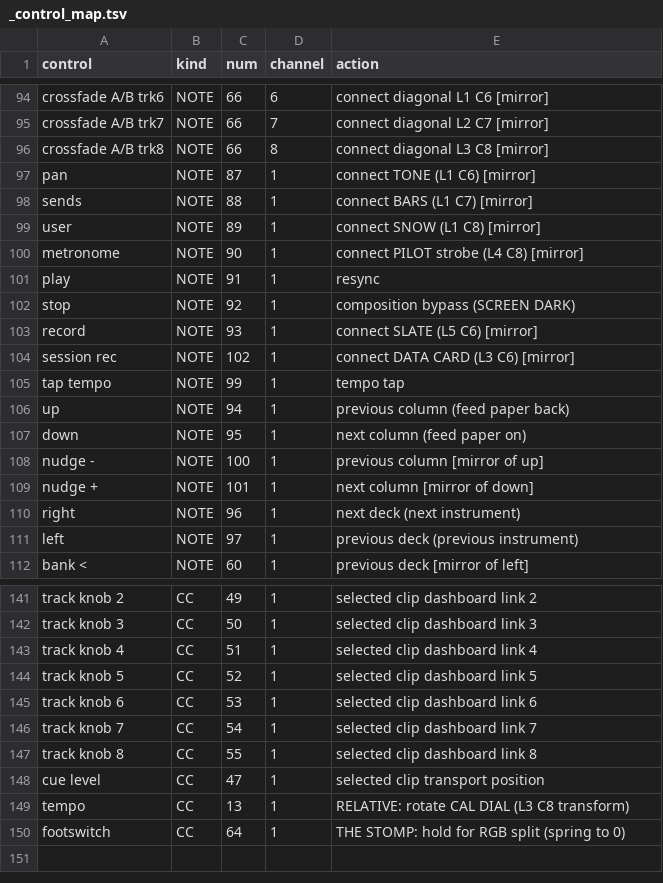
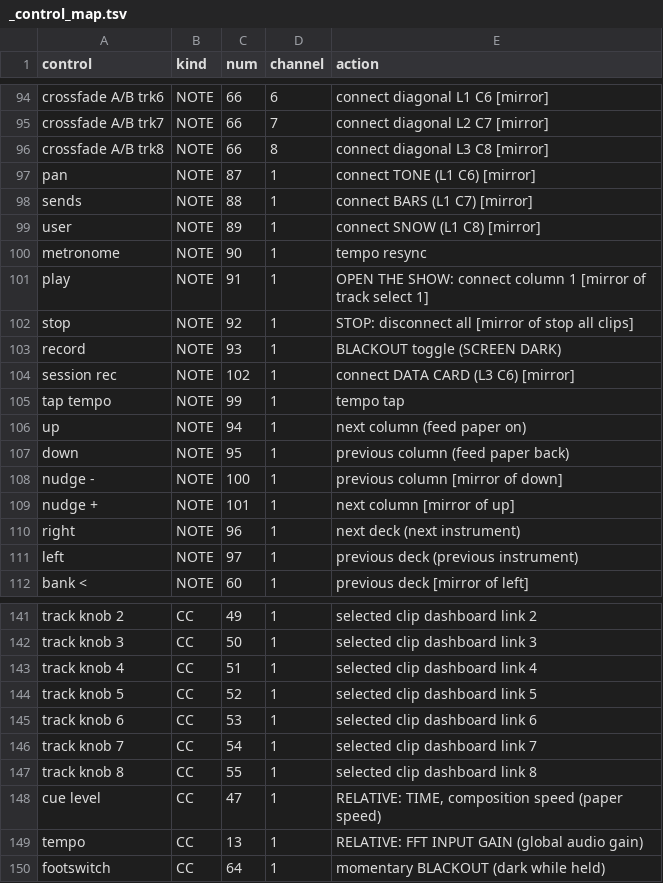
Before and after one commit to jbrick2070/resolume-cowork-helper-mcp-automation, a TSV file: beta/telemetry/docs/_control_map.tsv, drawn as a sheet; only a part is shown, gaps mark what is left out.

```diff
--- a/beta/telemetry/docs/_control_map.tsv
+++ b/beta/telemetry/docs/_control_map.tsv
@@ -99,12 +99,12 @@ sends	NOTE	88	1	connect BARS (L1 C7) [mirror]
 user	NOTE	89	1	connect SNOW (L1 C8) [mirror]
-metronome	NOTE	90	1	connect PILOT strobe (L4 C8) [mirror]
-play	NOTE	91	1	resync
-stop	NOTE	92	1	composition bypass (SCREEN DARK)
-record	NOTE	93	1	connect SLATE (L5 C6) [mirror]
+metronome	NOTE	90	1	tempo resync
+play	NOTE	91	1	OPEN THE SHOW: connect column 1 [mirror of track select 1]
+stop	NOTE	92	1	STOP: disconnect all [mirror of stop all clips]
+record	NOTE	93	1	BLACKOUT toggle (SCREEN DARK)
 session rec	NOTE	102	1	connect DATA CARD (L3 C6) [mirror]
 tap tempo	NOTE	99	1	tempo tap
-up	NOTE	94	1	previous column (feed paper back)
-down	NOTE	95	1	next column (feed paper on)
-nudge -	NOTE	100	1	previous column [mirror of up]
-nudge +	NOTE	101	1	next column [mirror of down]
+up	NOTE	94	1	next column (feed paper on)
+down	NOTE	95	1	previous column (feed paper back)
+nudge -	NOTE	100	1	previous column [mirror of down]
+nudge +	NOTE	101	1	next column [mirror of up]
 right	NOTE	96	1	next deck (next instrument)
@@ -147,4 +147,4 @@ track knob 7	CC	54	1	selected clip dashboard link 7
 track knob 8	CC	55	1	selected clip dashboard link 8
-cue level	CC	47	1	selected clip transport position
-tempo	CC	13	1	RELATIVE: rotate CAL DIAL (L3 C8 transform)
-footswitch	CC	64	1	THE STOMP: hold for RGB split (spring to 0)
+cue level	CC	47	1	RELATIVE: TIME, composition speed (paper speed)
+tempo	CC	13	1	RELATIVE: FFT INPUT GAIN (global audio gain)
+footswitch	CC	64	1	momentary BLACKOUT (dark while held)
```
Also changed, not shown: 12 other files.
